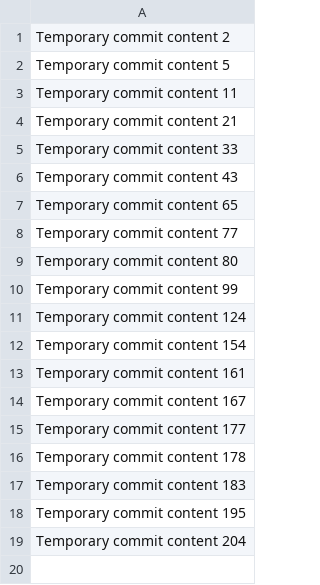
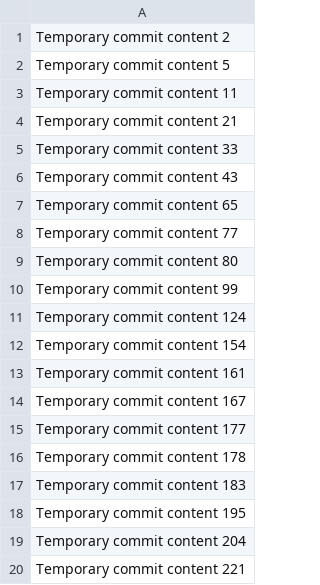
Before and after one commit to samarpitha/HealthMate, a CSV file: data.csv, drawn as a sheet.

```diff
--- a/data.csv
+++ b/data.csv
@@ -19 +19,2 @@ Temporary commit content 195
 Temporary commit content 204
+Temporary commit content 221
```
